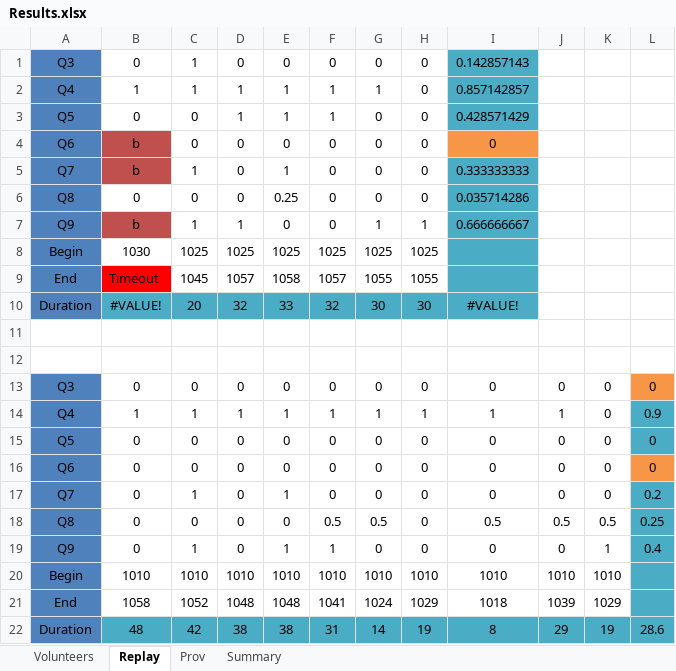
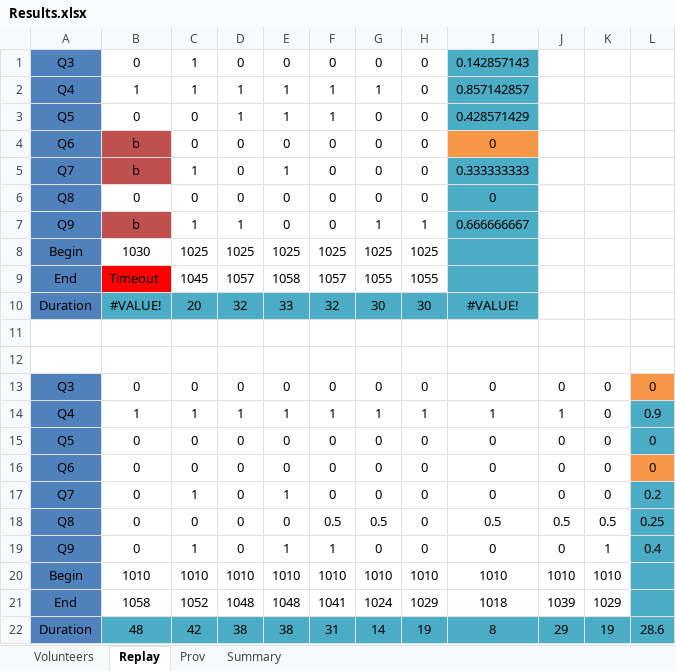
Before and after one commit to gems-uff/sdm, an Excel workbook: Documents/Experimentos/02/Results.xlsx, sheet Replay, drawn as a sheet; values as stored, in another font and other column widths than the file's, no borders; the diff names each change by its address in the sheet, - before the commit and + after, or states it on an @@ line.

```diff
--- a/Documents/Experimentos/02/Results.xlsx (sheet Replay)
+++ b/Documents/Experimentos/02/Results.xlsx (sheet Replay)
-E6: 0.25
+E6: 0
-I6: 0.035714286
+I6: 0
```
Also changed, not shown: sheet Summary.
